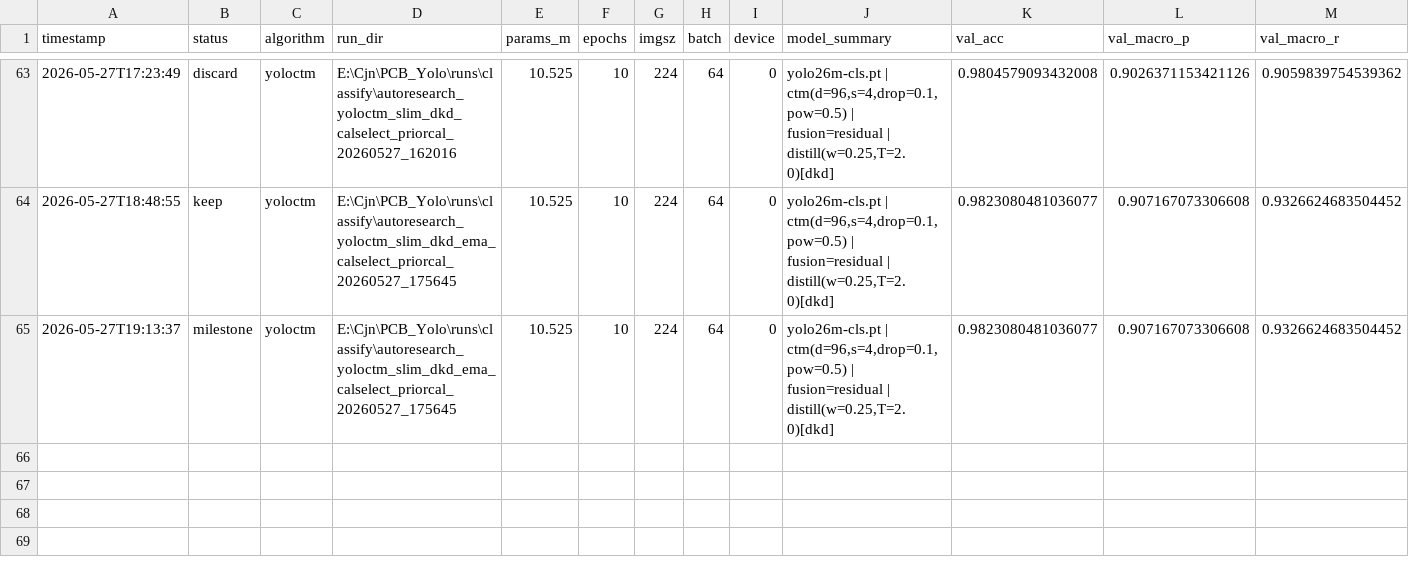
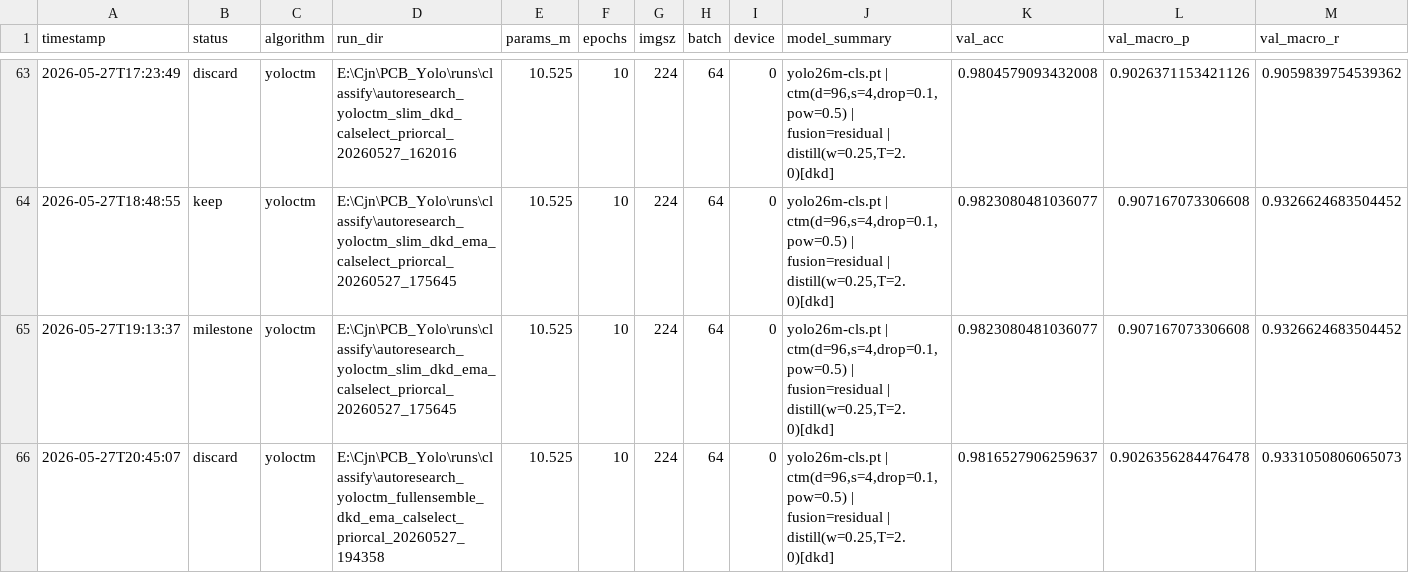
Before and after one commit to milkmilki/IC_Yolo, a TSV file: AutoResearch/results.tsv, drawn as a sheet; only a part is shown, gaps mark what is left out; rows hold the shown columns only; the diff names each change by its address in the sheet, - before the commit and + after, or states it on an @@ line.

Commit message:
Discard strong-teacher EMA and schedule no-distill control

```diff
--- a/AutoResearch/results.tsv
+++ b/AutoResearch/results.tsv
+row 66: 2026-05-27T20:45:07 | discard | yoloctm | E:\Cjn\PCB_Yolo\runs\classify\autoresearch_yoloctm_fullensemble_dkd_ema_calselect_priorcal_20260527_194358 | 10.525 | 10 | 224 | 64 | 0 | yolo26m-cls.pt | ctm(d=96,s=4,drop=0.1,pow=0.5) | fusion=residual | distill(w=0.25,T=2.0)[dkd] | 0.9816527906259637 | 0.9026356284476478 | 0.9331050806065073
```
Also changed, not shown: 4 other files.
